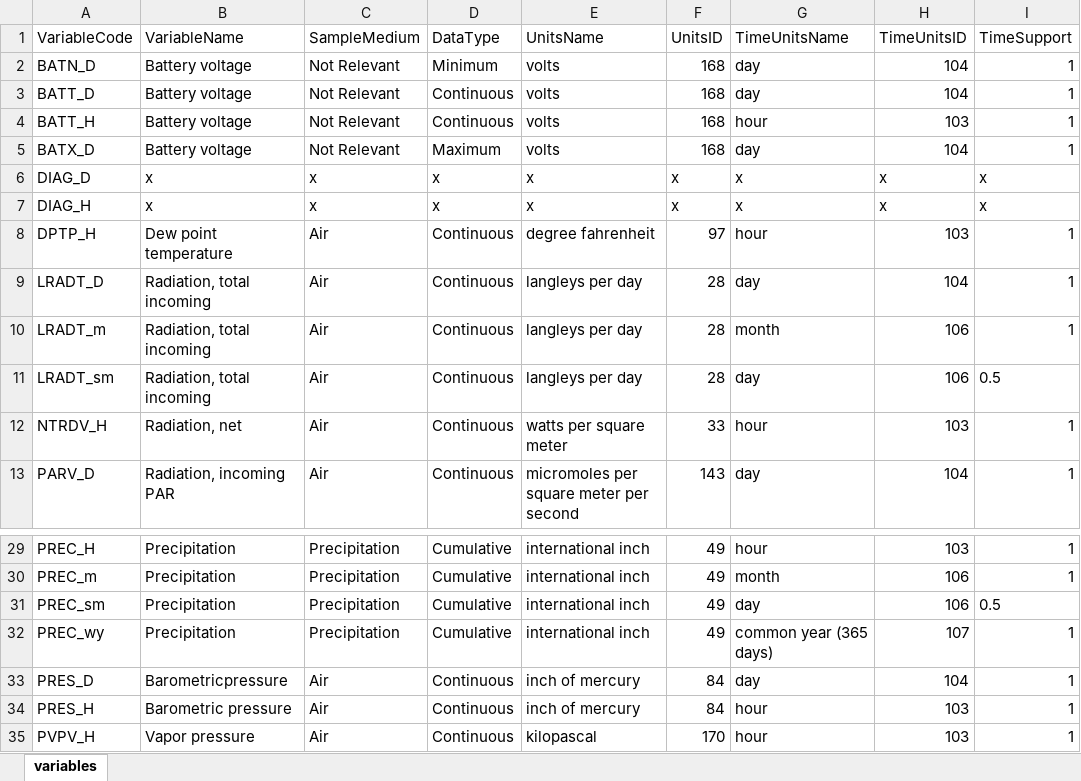
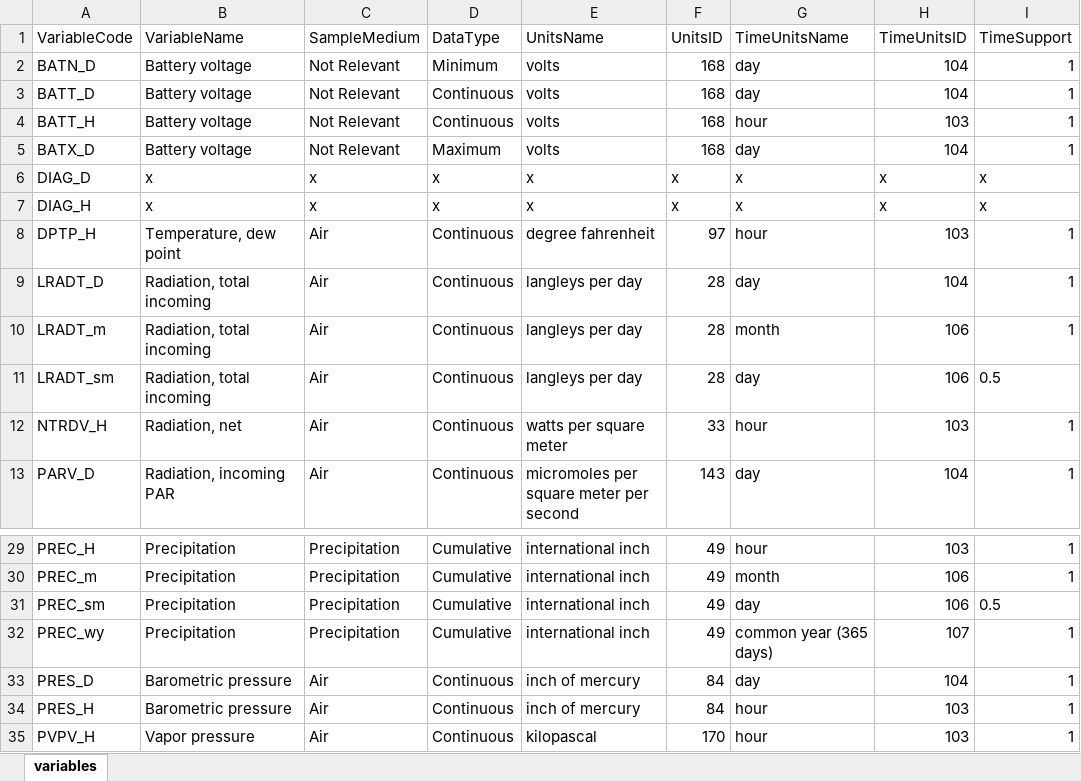
Before and after one commit to CUAHSI/GHCN-Transducer, an Excel workbook: SCAN/SCANHarvester/settings/variables.xlsx, sheet variables, drawn as a sheet; only a part is shown, gaps mark what is left out; values as stored, in another font and other column widths than the file's, no borders; the diff names each change by its address in the sheet, - before the commit and + after, or states it on an @@ line.

Commit message:
update variables xlsx file

```diff
--- a/SCAN/SCANHarvester/settings/variables.xlsx (sheet variables)
+++ b/SCAN/SCANHarvester/settings/variables.xlsx (sheet variables)
-B8 (VariableName): Dew point temperature
+B8 (VariableName): Temperature, dew point
-B33 (VariableName): Barometricpressure
+B33 (VariableName): Barometric pressure
```
